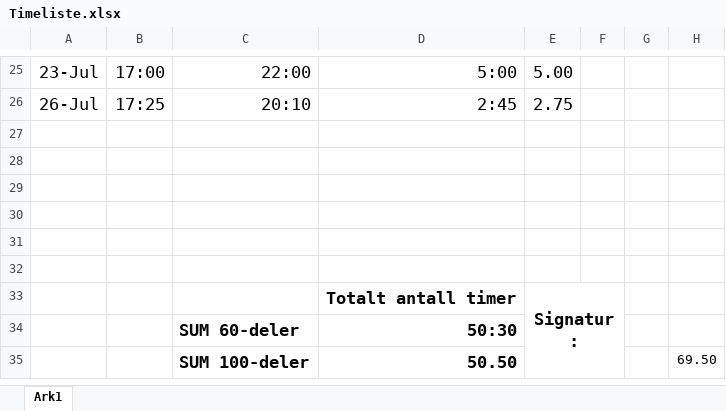
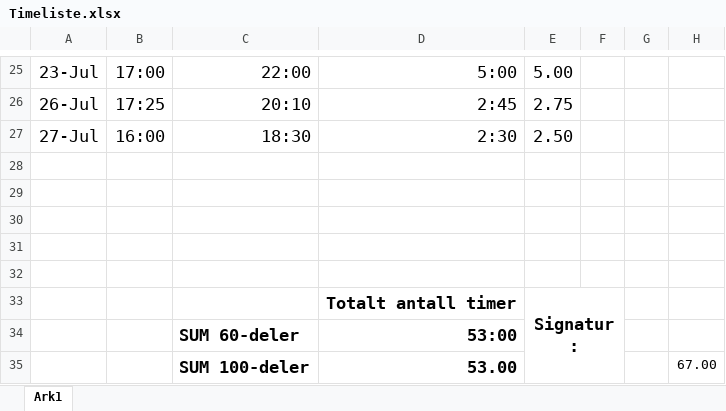
Before and after one commit to etnorth/Crystallographic-Reality, an Excel workbook: Timeliste.xlsx, sheet Ark1, drawn as a sheet; only a part is shown, gaps mark what is left out; values as stored, in another font and other column widths than the file's, no borders; removed rows and columns are numbered as before the commit, all else as after; the diff names each change by its address in the sheet, - before the commit and + after, or states it on an @@ line.

```diff
--- a/Timeliste.xlsx (sheet Ark1)
+++ b/Timeliste.xlsx (sheet Ark1)
-row 27: (empty)
+row 27: 27-Jul | 16:00 | 18:30 | 2:30 | 2.50
-D34: 50:30
+D34: 53:00
-row 35:  |  | SUM 100-deler | 50.50 |  |  |  | 69.50
+row 35:  |  | SUM 100-deler | 53.00 |  |  |  | 67.00
```
Also changed, not shown: 6 other files.
